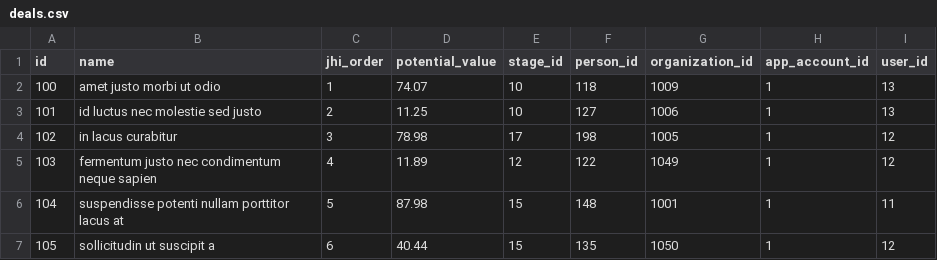
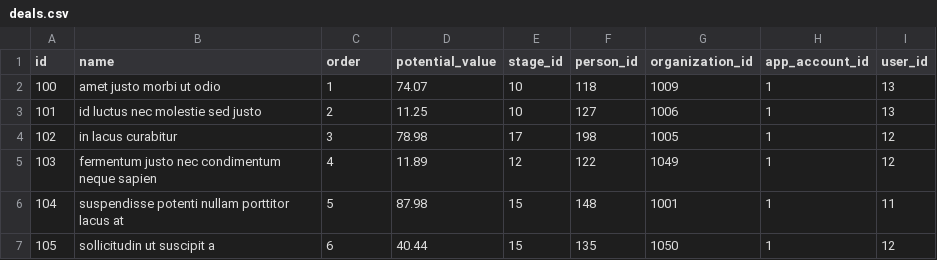
Before and after one commit to leadlet/leadlet-api, a CSV file: src/main/resources/config/liquibase/deals.csv, drawn as a sheet; only a part is shown.

Commit message:
- closes #44 - dealboard layout fixed - add deal is workin - drag-drop visual problem is fixed

```diff
--- a/src/main/resources/config/liquibase/deals.csv
+++ b/src/main/resources/config/liquibase/deals.csv
@@ -1,2 +1,2 @@
-id;name;jhi_order;potential_value;stage_id;person_id;organization_id;app_account_id;user_id
+id;name;order;potential_value;stage_id;person_id;organization_id;app_account_id;user_id
 100;amet justo morbi ut odio;1;74.07;10;118;1009;1;13
```
Also changed, not shown: 4 other files.
